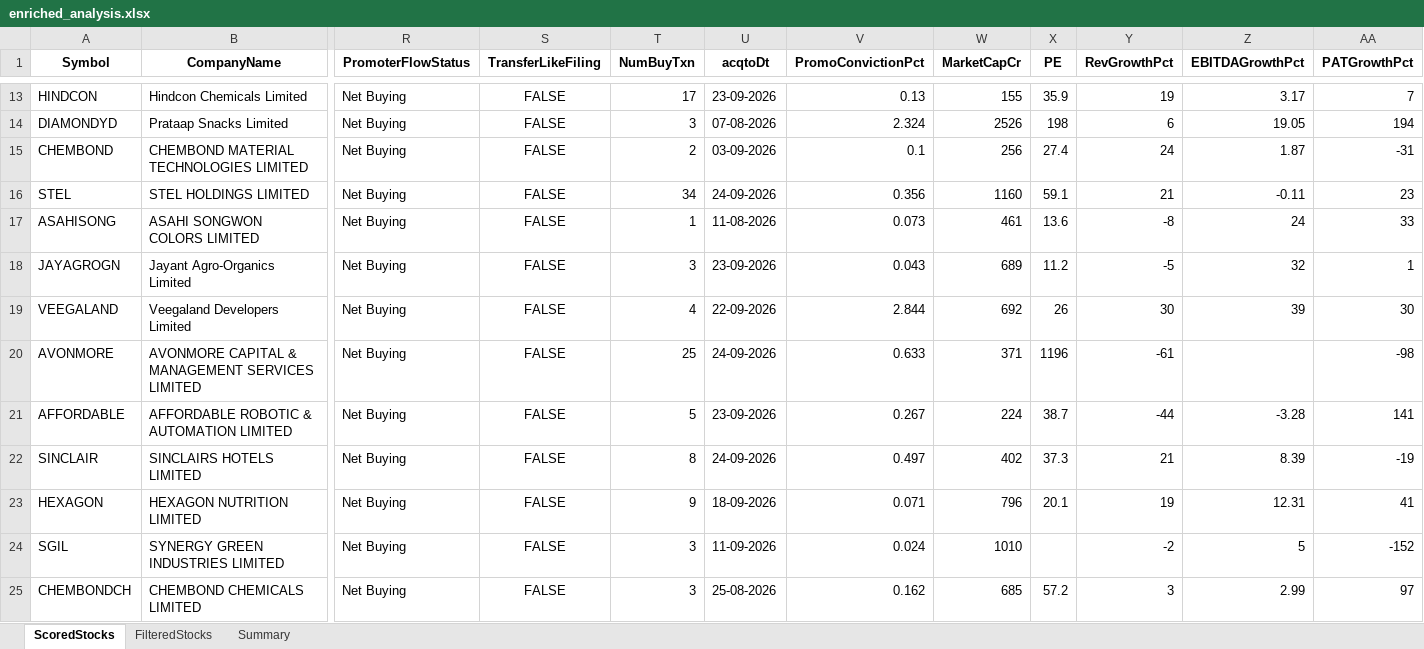
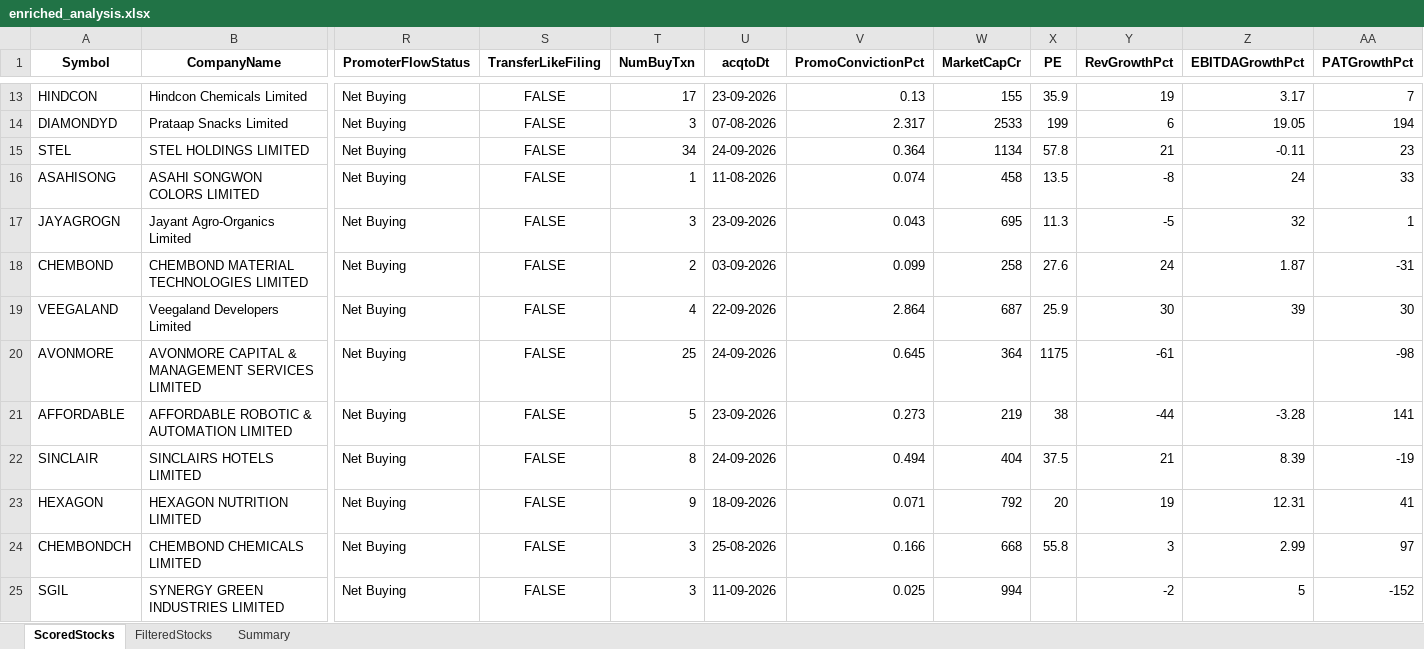
Before and after one commit to rajeshbedse/rbedse, an Excel workbook: output/2026-09-28/enriched_analysis.xlsx, sheet ScoredStocks, drawn as a sheet; only a part is shown, gaps mark what is left out; values as stored, in another font and other column widths than the file's, no borders; removed rows and columns are numbered as before the commit, all else as after; rows hold the shown columns only; the diff covers the shown part only; the diff names each change by its address in the sheet, - before the commit and + after, or states it on an @@ line.

```diff
--- a/output/2026-09-28/enriched_analysis.xlsx (sheet ScoredStocks)
+++ b/output/2026-09-28/enriched_analysis.xlsx (sheet ScoredStocks)
-V14 (PromoConvictionPct): 2.324
+V14 (PromoConvictionPct): 2.317
-W14 (MarketCapCr): 2526
+W14 (MarketCapCr): 2533
-X14 (PE): 198
+X14 (PE): 199
-row 15: CHEMBOND | CHEMBOND MATERIAL TECHNOLOGIES LIMITED | Net Buying | FALSE | 2 | 03-09-2026 | 0.1 | 256 | 27.4 | 24 | 1.87 | -31
-V15 (PromoConvictionPct): 0.356
+V15 (PromoConvictionPct): 0.364
-W15 (MarketCapCr): 1160
+W15 (MarketCapCr): 1134
-X15 (PE): 59.1
+X15 (PE): 57.8
-V16 (PromoConvictionPct): 0.073
+V16 (PromoConvictionPct): 0.074
-W16 (MarketCapCr): 461
+W16 (MarketCapCr): 458
-X16 (PE): 13.6
+X16 (PE): 13.5
-W17 (MarketCapCr): 689
+W17 (MarketCapCr): 695
-X17 (PE): 11.2
+X17 (PE): 11.3
+row 18: CHEMBOND | CHEMBOND MATERIAL TECHNOLOGIES LIMITED | Net Buying | FALSE | 2 | 03-09-2026 | 0.099 | 258 | 27.6 | 24 | 1.87 | -31
-V19 (PromoConvictionPct): 2.844
+V19 (PromoConvictionPct): 2.864
-W19 (MarketCapCr): 692
+W19 (MarketCapCr): 687
-X19 (PE): 26
+X19 (PE): 25.9
-V20 (PromoConvictionPct): 0.633
+V20 (PromoConvictionPct): 0.645
-W20 (MarketCapCr): 371
+W20 (MarketCapCr): 364
-X20 (PE): 1196
+X20 (PE): 1175
-V21 (PromoConvictionPct): 0.267
+V21 (PromoConvictionPct): 0.273
-W21 (MarketCapCr): 224
+W21 (MarketCapCr): 219
-X21 (PE): 38.7
+X21 (PE): 38
-V22 (PromoConvictionPct): 0.497
+V22 (PromoConvictionPct): 0.494
-W22 (MarketCapCr): 402
+W22 (MarketCapCr): 404
-X22 (PE): 37.3
+X22 (PE): 37.5
-W23 (MarketCapCr): 796
+W23 (MarketCapCr): 792
-X23 (PE): 20.1
+X23 (PE): 20
+row 24: CHEMBONDCH | CHEMBOND CHEMICALS LIMITED | Net Buying | FALSE | 3 | 25-08-2026 | 0.166 | 668 | 55.8 | 3 | 2.99 | 97
-V25 (PromoConvictionPct): 0.024
+V25 (PromoConvictionPct): 0.025
-W25 (MarketCapCr): 1010
+W25 (MarketCapCr): 994
-row 25: CHEMBONDCH | CHEMBOND CHEMICALS LIMITED | Net Buying | FALSE | 3 | 25-08-2026 | 0.162 | 685 | 57.2 | 3 | 2.99 | 97
```
Also changed, not shown: 1 added row, 1 removed row and 92 edited cells elsewhere in this sheet, sheet FilteredStocks, sheet Summary, 10 other files.
